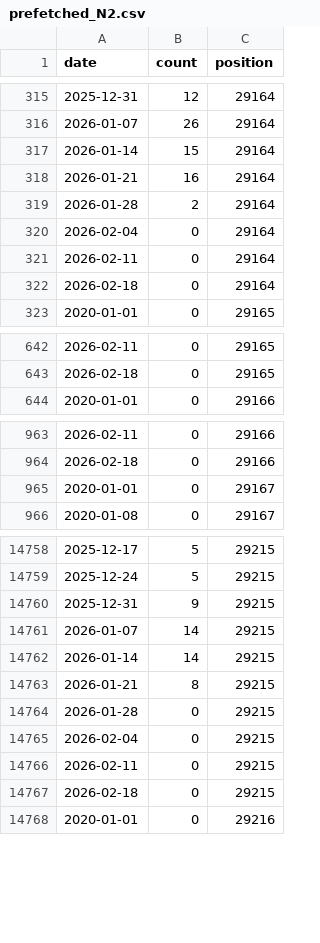
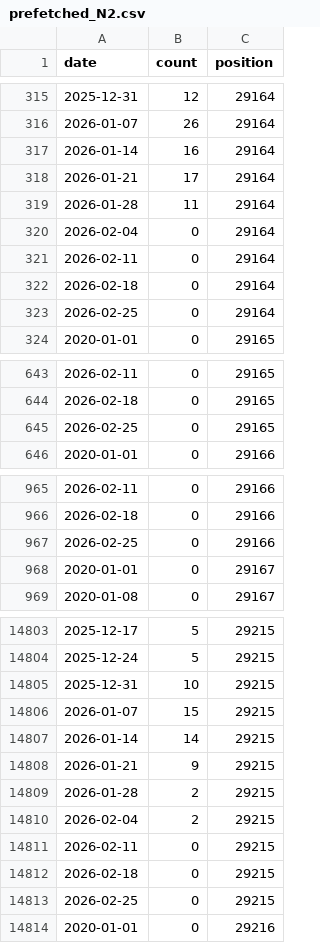
Before and after one commit to rnaguru/wwpcrqc, a CSV file: LociTracker/data/prefetched_N2.csv, drawn as a sheet; only a part is shown, gaps mark what is left out; the diff covers the shown part only.

```diff
--- a/LociTracker/data/prefetched_N2.csv
+++ b/LociTracker/data/prefetched_N2.csv
@@ -316,5 +316,5 @@ date,count,position
 2026-01-07,26,29164
-2026-01-14,15,29164
-2026-01-21,16,29164
-2026-01-28,2,29164
+2026-01-14,16,29164
+2026-01-21,17,29164
+2026-01-28,11,29164
 2026-02-04,0,29164
@@ -322,2 +322,3 @@ date,count,position
 2026-02-18,0,29164
+2026-02-25,0,29164
 2020-01-01,0,29165
@@ -643,2 +644,3 @@ date,count,position
 2026-02-18,0,29165
+2026-02-25,0,29165
 2020-01-01,0,29166
@@ -964,2 +966,3 @@ date,count,position
 2026-02-18,0,29166
+2026-02-25,0,29166
 2020-01-01,0,29167
@@ -14759,10 +14804,11 @@ date,count,position
 2025-12-24,5,29215
-2025-12-31,9,29215
-2026-01-07,14,29215
+2025-12-31,10,29215
+2026-01-07,15,29215
 2026-01-14,14,29215
-2026-01-21,8,29215
-2026-01-28,0,29215
-2026-02-04,0,29215
+2026-01-21,9,29215
+2026-01-28,2,29215
+2026-02-04,2,29215
 2026-02-11,0,29215
 2026-02-18,0,29215
+2026-02-25,0,29215
 2020-01-01,0,29216
```
Also changed, not shown: 57 added rows elsewhere in this file, LociTracker/data/prefetched_E_Sarbeco.csv, LociTracker/data/prefetched_N1.csv, 2 other files.
